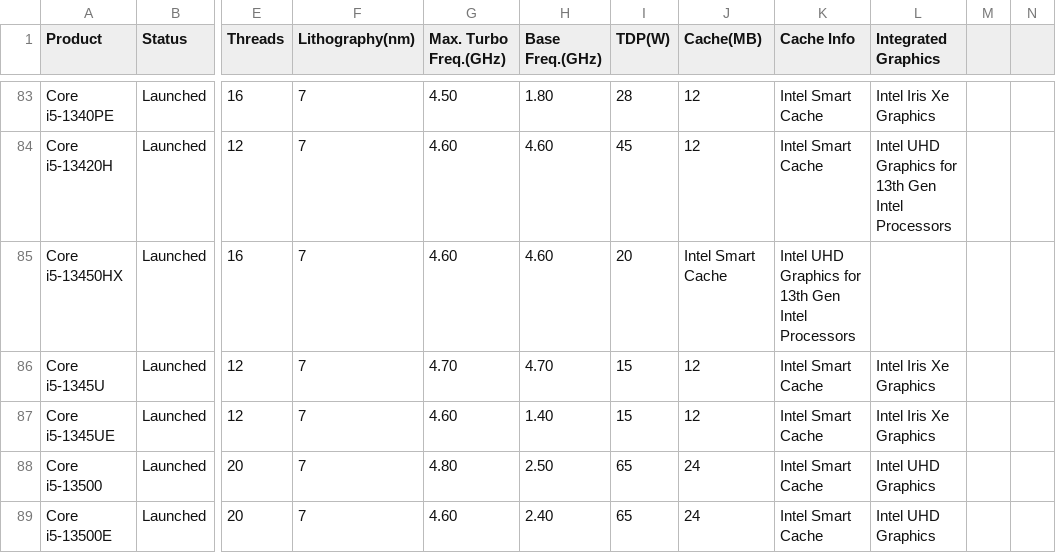
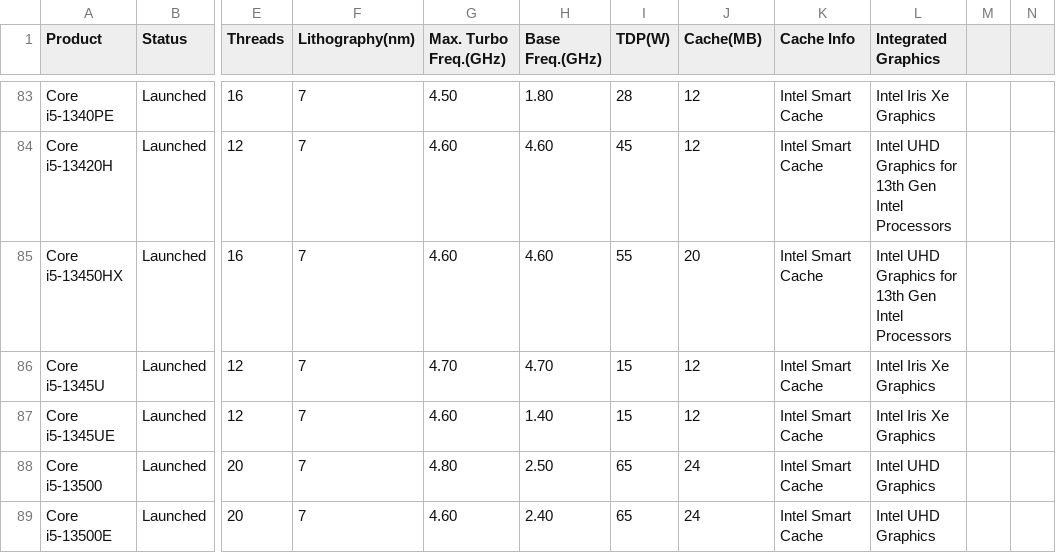
Before and after one commit to toUpperCase78/intel-processors, a CSV file: intel_core_processors_v1_6.csv, drawn as a sheet; only a part is shown, gaps mark what is left out; the diff names each change by its address in the sheet, - before the commit and + after, or states it on an @@ line.

Commit message:
Dataset for Intel Core Processors (v1.6)

```diff
--- a/intel_core_processors_v1_6.csv
+++ b/intel_core_processors_v1_6.csv
-I85 (TDP(W)): 20
+I85 (TDP(W)): 55
-J85 (Cache(MB)): Intel Smart Cache
+J85 (Cache(MB)): 20
-K85 (Cache Info): Intel UHD Graphics for 13th Gen Intel Processors
+K85 (Cache Info): Intel Smart Cache
-L85 (Integrated Graphics): (empty)
+L85 (Integrated Graphics): Intel UHD Graphics for 13th Gen Intel Processors
```
